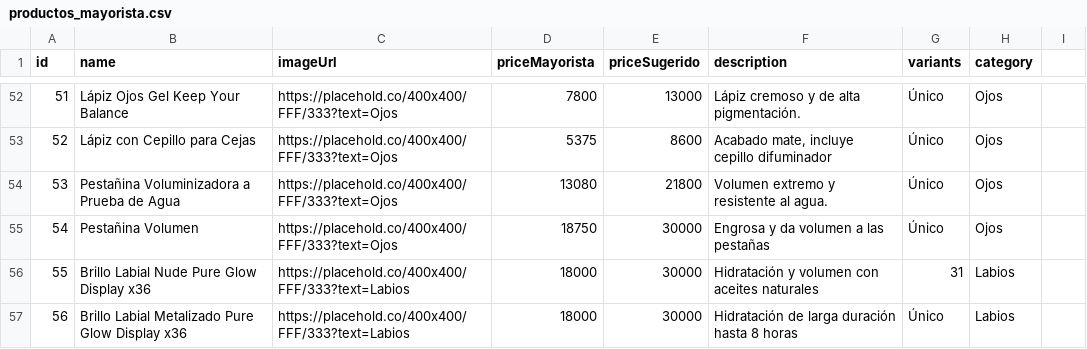
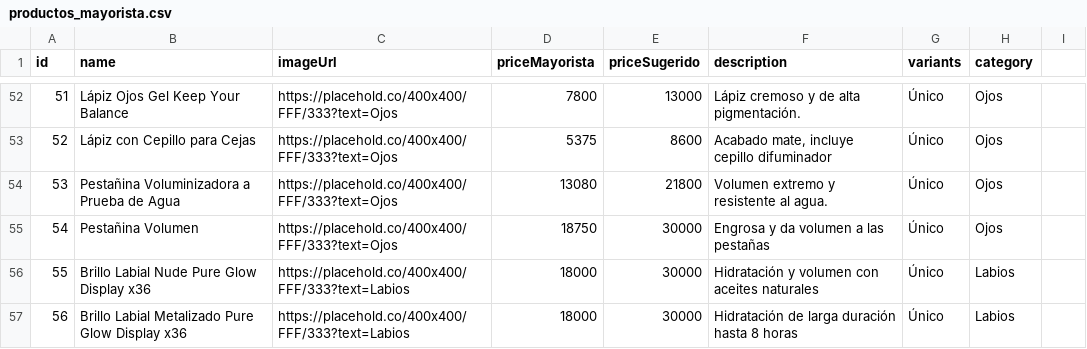
Before and after one commit to amsterdamlab/catalogowaba, a CSV file: productos_mayorista.csv, drawn as a sheet; only a part is shown, gaps mark what is left out; the diff covers the shown part only.

Commit message:
Add files via upload

```diff
--- a/productos_mayorista.csv
+++ b/productos_mayorista.csv
@@ -56 +56 @@ id;name;imageUrl;priceMayorista;priceSugerido;description;variants;category;
-55;Brillo Labial Nude Pure Glow Display x36;https://placehold.co/400x400/FFF/333?text=Labios;18000;30000;Hidratación y volumen con aceites naturales;31;Labios;
+55;Brillo Labial Nude Pure Glow Display x36;https://placehold.co/400x400/FFF/333?text=Labios;18000;30000;Hidratación y volumen con aceites naturales;Único;Labios
```
Also changed, not shown: 11 edited cells elsewhere in this file.
